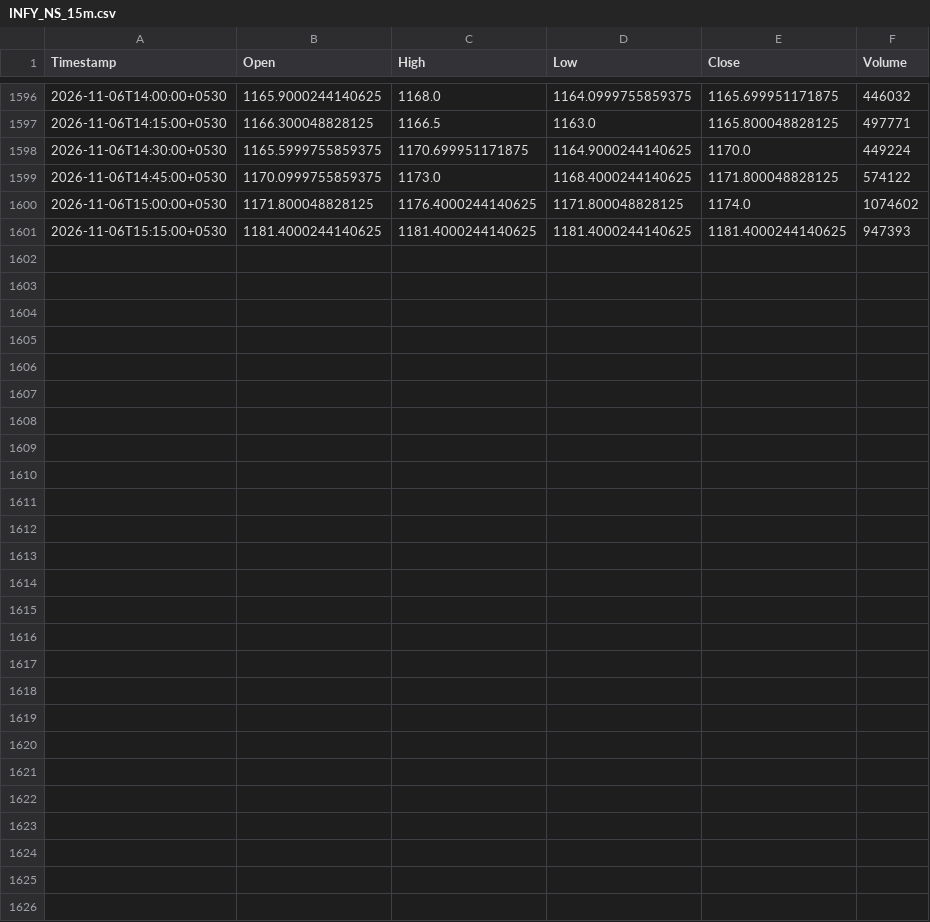
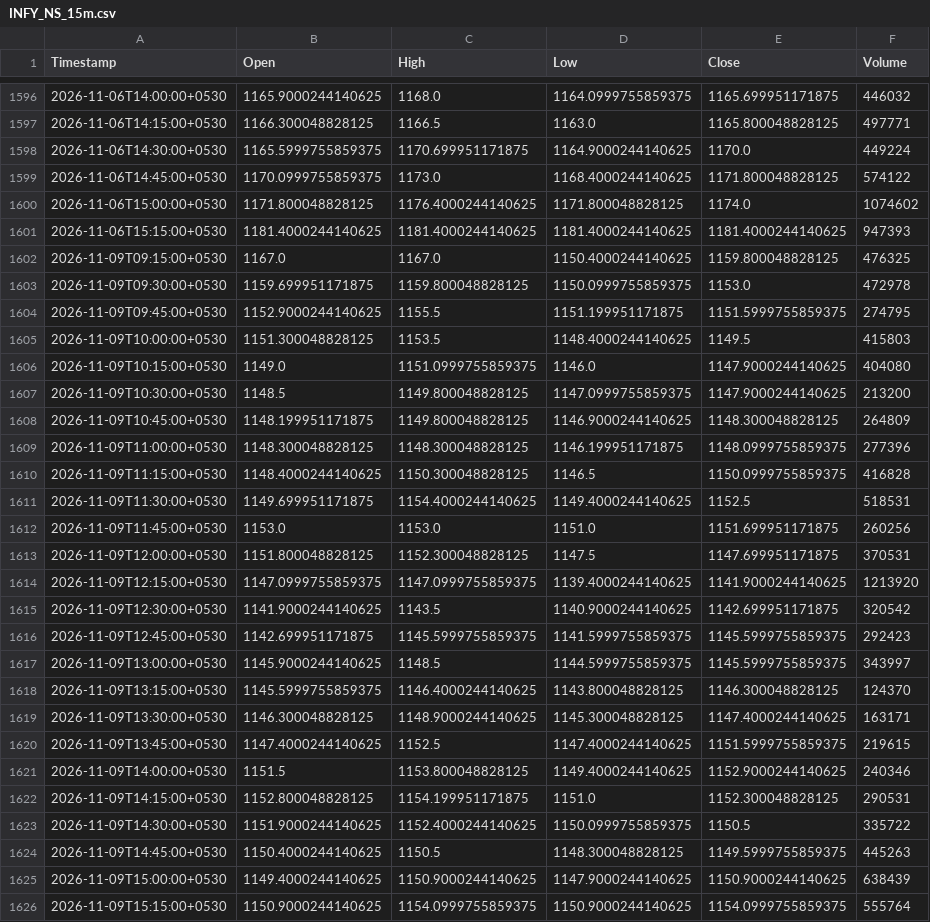
Before and after one commit to Manohar-zap/Research, a CSV file: paper-trader/state/market_data_cache/INFY_NS_15m.csv, drawn as a sheet; only a part is shown, gaps mark what is left out; the diff names each change by its address in the sheet, - before the commit and + after, or states it on an @@ line.

```diff
--- a/paper-trader/state/market_data_cache/INFY_NS_15m.csv
+++ b/paper-trader/state/market_data_cache/INFY_NS_15m.csv
+row 1602: 2026-11-09T09:15:00+0530 | 1167.0 | 1167.0 | 1150.4000244140625 | 1159.800048828125 | 476325
+row 1603: 2026-11-09T09:30:00+0530 | 1159.699951171875 | 1159.800048828125 | 1150.0999755859375 | 1153.0 | 472978
+row 1604: 2026-11-09T09:45:00+0530 | 1152.9000244140625 | 1155.5 | 1151.199951171875 | 1151.5999755859375 | 274795
+row 1605: 2026-11-09T10:00:00+0530 | 1151.300048828125 | 1153.5 | 1148.4000244140625 | 1149.5 | 415803
+row 1606: 2026-11-09T10:15:00+0530 | 1149.0 | 1151.0999755859375 | 1146.0 | 1147.9000244140625 | 404080
+row 1607: 2026-11-09T10:30:00+0530 | 1148.5 | 1149.800048828125 | 1147.0999755859375 | 1147.9000244140625 | 213200
+row 1608: 2026-11-09T10:45:00+0530 | 1148.199951171875 | 1149.800048828125 | 1146.9000244140625 | 1148.300048828125 | 264809
+row 1609: 2026-11-09T11:00:00+0530 | 1148.300048828125 | 1148.300048828125 | 1146.199951171875 | 1148.0999755859375 | 277396
+row 1610: 2026-11-09T11:15:00+0530 | 1148.4000244140625 | 1150.300048828125 | 1146.5 | 1150.0999755859375 | 416828
+row 1611: 2026-11-09T11:30:00+0530 | 1149.699951171875 | 1154.4000244140625 | 1149.4000244140625 | 1152.5 | 518531
+row 1612: 2026-11-09T11:45:00+0530 | 1153.0 | 1153.0 | 1151.0 | 1151.699951171875 | 260256
+row 1613: 2026-11-09T12:00:00+0530 | 1151.800048828125 | 1152.300048828125 | 1147.5 | 1147.699951171875 | 370531
+row 1614: 2026-11-09T12:15:00+0530 | 1147.0999755859375 | 1147.0999755859375 | 1139.4000244140625 | 1141.9000244140625 | 1213920
+row 1615: 2026-11-09T12:30:00+0530 | 1141.9000244140625 | 1143.5 | 1140.9000244140625 | 1142.699951171875 | 320542
+row 1616: 2026-11-09T12:45:00+0530 | 1142.699951171875 | 1145.5999755859375 | 1141.5999755859375 | 1145.5999755859375 | 292423
+row 1617: 2026-11-09T13:00:00+0530 | 1145.9000244140625 | 1148.5 | 1144.5999755859375 | 1145.5999755859375 | 343997
+row 1618: 2026-11-09T13:15:00+0530 | 1145.5999755859375 | 1146.4000244140625 | 1143.800048828125 | 1146.300048828125 | 124370
+row 1619: 2026-11-09T13:30:00+0530 | 1146.300048828125 | 1148.9000244140625 | 1145.300048828125 | 1147.4000244140625 | 163171
+row 1620: 2026-11-09T13:45:00+0530 | 1147.4000244140625 | 1152.5 | 1147.4000244140625 | 1151.5999755859375 | 219615
+row 1621: 2026-11-09T14:00:00+0530 | 1151.5 | 1153.800048828125 | 1149.4000244140625 | 1152.9000244140625 | 240346
+row 1622: 2026-11-09T14:15:00+0530 | 1152.800048828125 | 1154.199951171875 | 1151.0 | 1152.300048828125 | 290531
+row 1623: 2026-11-09T14:30:00+0530 | 1151.9000244140625 | 1152.4000244140625 | 1150.0999755859375 | 1150.5 | 335722
+row 1624: 2026-11-09T14:45:00+0530 | 1150.4000244140625 | 1150.5 | 1148.300048828125 | 1149.5999755859375 | 445263
+row 1625: 2026-11-09T15:00:00+0530 | 1149.4000244140625 | 1150.9000244140625 | 1147.9000244140625 | 1150.9000244140625 | 638439
+row 1626: 2026-11-09T15:15:00+0530 | 1150.9000244140625 | 1154.0999755859375 | 1150.9000244140625 | 1154.0999755859375 | 555764
```
Also changed, not shown: paper-trader/state/market_data_cache/HDFCBANK_NS_15m.csv, paper-trader/state/market_data_cache/ICICIBANK_NS_15m.csv, 7 other files.
